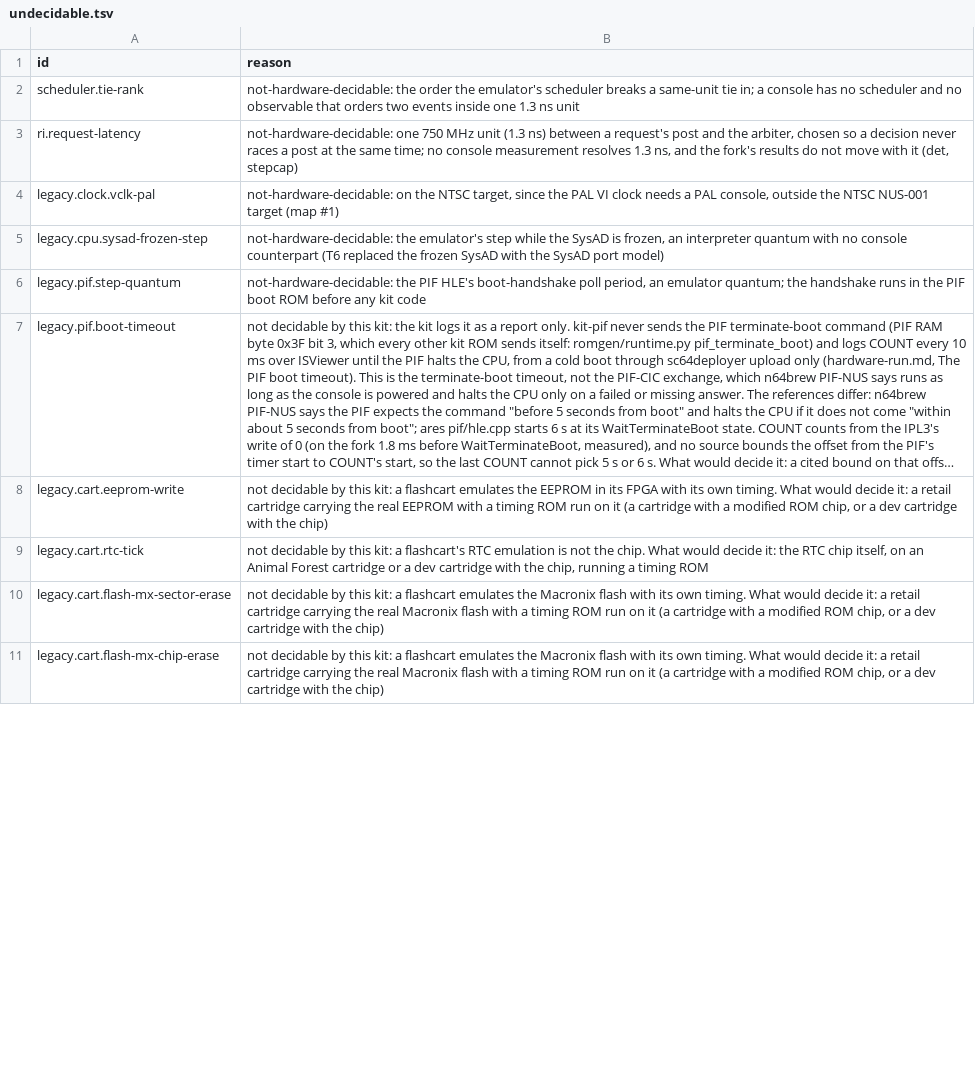
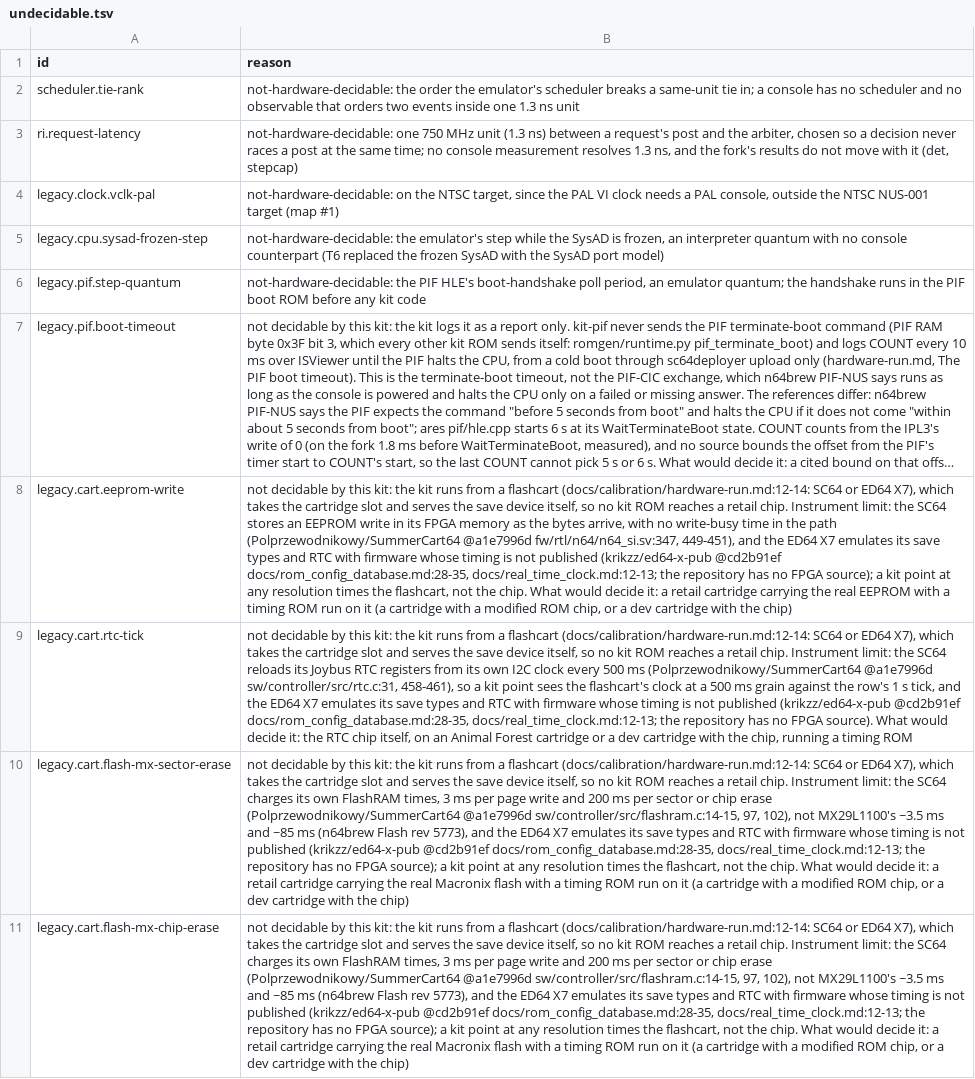
Before and after one commit to wScottSh/ares, a TSV file: tools/n64-timing/calibration/undecidable.tsv, drawn as a sheet; only a part is shown; long unchanged cells end in …; the diff covers the shown part only; the diff names each change by its address in the sheet, - before the commit and + after, or states it on an @@ line.

```diff
--- a/tools/n64-timing/calibration/undecidable.tsv
+++ b/tools/n64-timing/calibration/undecidable.tsv
-B8 (reason): …this kit: a flashcart emulates the EEPROM in its FPGA with its own timing. What would…
+B8 (reason): …this kit: the kit runs from a flashcart (docs/calibration/hardware-run.md:12-14: SC64 or ED64 X7), which takes the cartridge slot and serves the save device itself, so no kit ROM reaches a retail chip. Instrument limit: the SC64 stores an EEPROM write in its FPGA memory as the bytes arrive, with no write-busy time in the path (Polprzewodnikowy/SummerCart64 @a1e7996d fw/rtl/n64/n64_si.sv:347, 449-451), and the ED64 X7 emulates its save types and RTC with firmware whose timing is not published (krikzz/ed64-x-pub @cd2b91ef docs/rom_config_database.md:28-35, docs/real_time_clock.md:12-13; the repository has no FPGA source); a kit point at any resolution times the flashcart, not the chip. What would…
-B9 (reason): …this kit: a flashcart's RTC emulation is not the chip. What would…
+B9 (reason): …this kit: the kit runs from a flashcart (docs/calibration/hardware-run.md:12-14: SC64 or ED64 X7), which takes the cartridge slot and serves the save device itself, so no kit ROM reaches a retail chip. Instrument limit: the SC64 reloads its Joybus RTC registers from its own I2C clock every 500 ms (Polprzewodnikowy/SummerCart64 @a1e7996d sw/controller/src/rtc.c:31, 458-461), so a kit point sees the flashcart's clock at a 500 ms grain against the row's 1 s tick, and the ED64 X7 emulates its save types and RTC with firmware whose timing is not published (krikzz/ed64-x-pub @cd2b91ef docs/rom_config_database.md:28-35, docs/real_time_clock.md:12-13; the repository has no FPGA source). What would…
-B10:B11 (reason): …this kit: a flashcart emulates the Macronix flash with its own timing. What would…
+B10:B11 (reason): …this kit: the kit runs from a flashcart (docs/calibration/hardware-run.md:12-14: SC64 or ED64 X7), which takes the cartridge slot and serves the save device itself, so no kit ROM reaches a retail chip. Instrument limit: the SC64 charges its own FlashRAM times, 3 ms per page write and 200 ms per sector or chip erase (Polprzewodnikowy/SummerCart64 @a1e7996d sw/controller/src/flashram.c:14-15, 97, 102), not MX29L1100's ~3.5 ms and ~85 ms (n64brew Flash rev 5773), and the ED64 X7 emulates its save types and RTC with firmware whose timing is not published (krikzz/ed64-x-pub @cd2b91ef docs/rom_config_database.md:28-35, docs/real_time_clock.md:12-13; the repository has no FPGA source); a kit point at any resolution times the flashcart, not the chip. What would…
```
Also changed, not shown: 4 edited cells elsewhere in this file, 5 other files.
